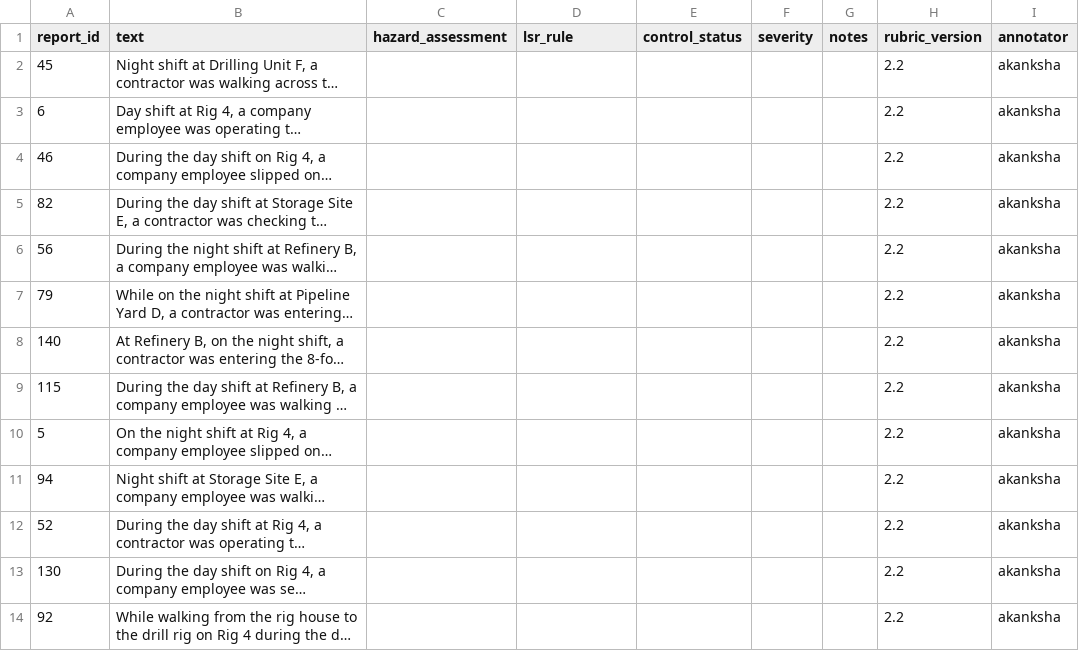
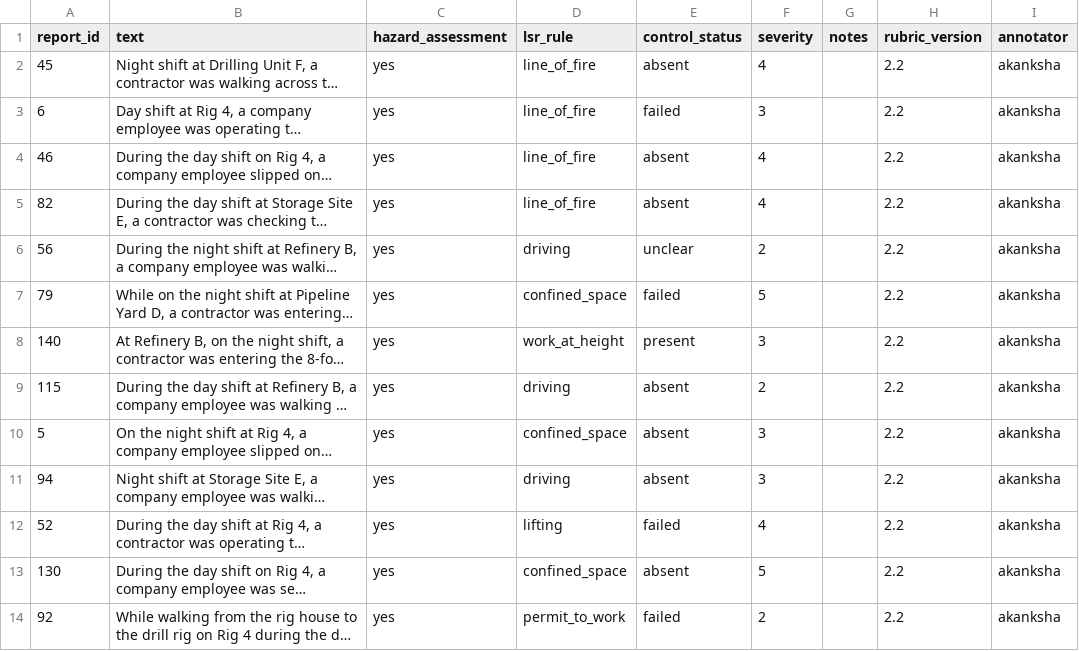
Before and after one commit to sukanya-2006/SANKET, a CSV file: data/recheck_akanksha.csv, drawn as a sheet; only a part is shown; long unchanged cells end in …; the diff covers the shown part only; the diff names each change by its address in the sheet, - before the commit and + after, or states it on an @@ line.

```diff
--- a/data/recheck_akanksha.csv
+++ b/data/recheck_akanksha.csv
-C2:C14 (hazard_assessment): (empty)
+C2:C14 (hazard_assessment): yes
-D2:D5 (lsr_rule): (empty)
+D2:D5 (lsr_rule): line_of_fire
-E2 (control_status): (empty)
+E2 (control_status): absent
-F2 (severity): (empty)
+F2 (severity): 4
-E3 (control_status): (empty)
+E3 (control_status): failed
-F3 (severity): (empty)
+F3 (severity): 3
-E4:E5 (control_status): (empty)
+E4:E5 (control_status): absent
-F4:F5 (severity): (empty)
+F4:F5 (severity): 4
-D6 (lsr_rule): (empty)
+D6 (lsr_rule): driving
-E6 (control_status): (empty)
+E6 (control_status): unclear
-F6 (severity): (empty)
+F6 (severity): 2
-D7 (lsr_rule): (empty)
+D7 (lsr_rule): confined_space
-E7 (control_status): (empty)
+E7 (control_status): failed
-F7 (severity): (empty)
+F7 (severity): 5
-D8 (lsr_rule): (empty)
+D8 (lsr_rule): work_at_height
-E8 (control_status): (empty)
+E8 (control_status): present
-F8 (severity): (empty)
+F8 (severity): 3
-D9 (lsr_rule): (empty)
+D9 (lsr_rule): driving
-E9:E11 (control_status): (empty)
+E9:E11 (control_status): absent
-F9 (severity): (empty)
+F9 (severity): 2
-D10 (lsr_rule): (empty)
+D10 (lsr_rule): confined_space
-F10:F11 (severity): (empty)
+F10:F11 (severity): 3
-D11 (lsr_rule): (empty)
+D11 (lsr_rule): driving
-D12 (lsr_rule): (empty)
+D12 (lsr_rule): lifting
-E12 (control_status): (empty)
+E12 (control_status): failed
-F12 (severity): (empty)
+F12 (severity): 4
-D13 (lsr_rule): (empty)
+D13 (lsr_rule): confined_space
-E13 (control_status): (empty)
+E13 (control_status): absent
-F13 (severity): (empty)
+F13 (severity): 5
-D14 (lsr_rule): (empty)
+D14 (lsr_rule): permit_to_work
-E14 (control_status): (empty)
+E14 (control_status): failed
-F14 (severity): (empty)
+F14 (severity): 2
```
Also changed, not shown: 104 edited cells elsewhere in this file, data/recheck_sukanya.csv, 5 other files.
